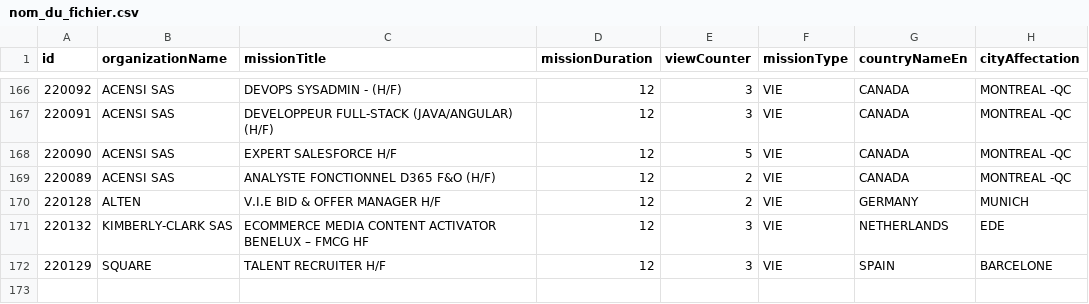
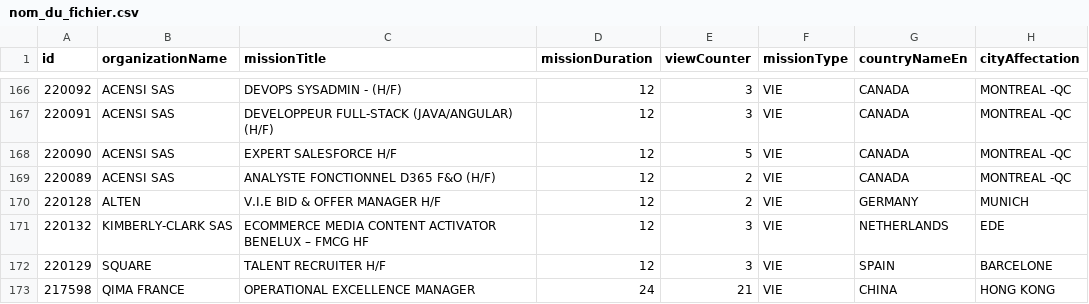
Before and after one commit to mohamedzenatiofficiel/VIE_API, a CSV file: nom_du_fichier.csv, drawn as a sheet; only a part is shown, gaps mark what is left out; the diff names each change by its address in the sheet, - before the commit and + after, or states it on an @@ line.

Commit message:
Update CSV file with new data

```diff
--- a/nom_du_fichier.csv
+++ b/nom_du_fichier.csv
+row 173: 217598 | QIMA FRANCE | OPERATIONAL EXCELLENCE MANAGER | 24 | 21 | VIE | CHINA | HONG KONG
```
